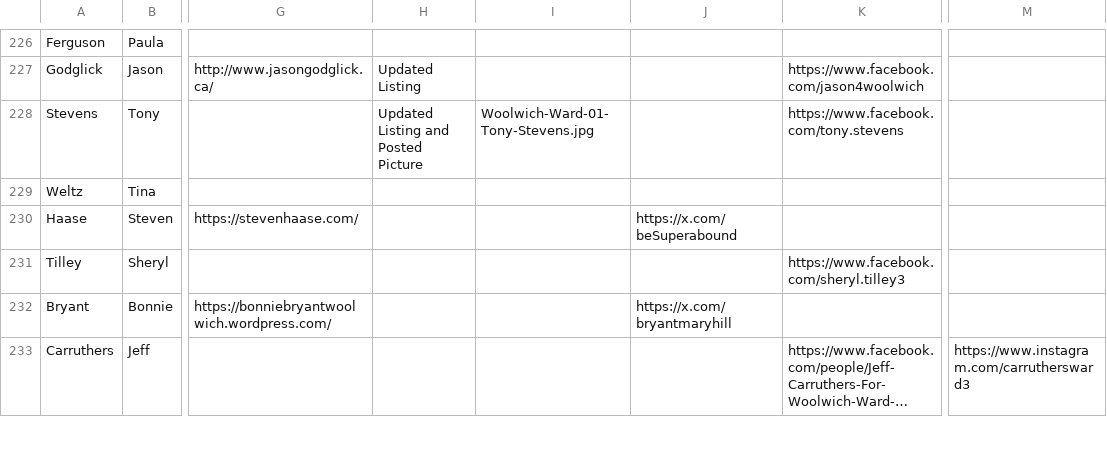
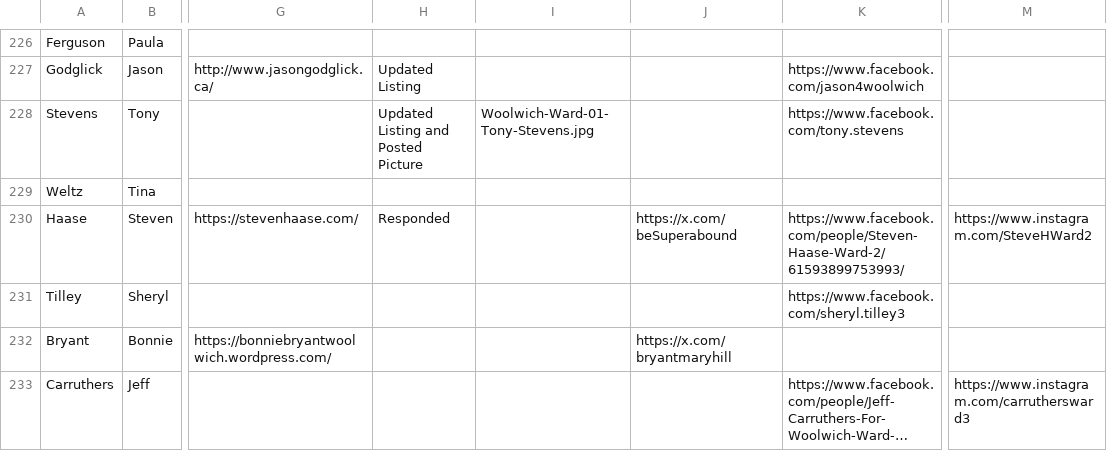
Before and after one commit to CivicTechWR/WRvotes, a CSV file: docs/_data/sync/nominees.csv, drawn as a sheet; only a part is shown, gaps mark what is left out; long unchanged cells end in …; the diff names each change by its address in the sheet, - before the commit and + after, or states it on an @@ line.

Commit message:
Auto-commit: updated nominees.csv from Google Docs

```diff
--- a/docs/_data/sync/nominees.csv
+++ b/docs/_data/sync/nominees.csv
-H230: (empty)
+H230: Responded
-K230: (empty)
+K230: https://www.facebook.com/people/Steven-Haase-Ward-2/61593899753993/
-M230: (empty)
+M230: https://www.instagram.com/SteveHWard2
```
